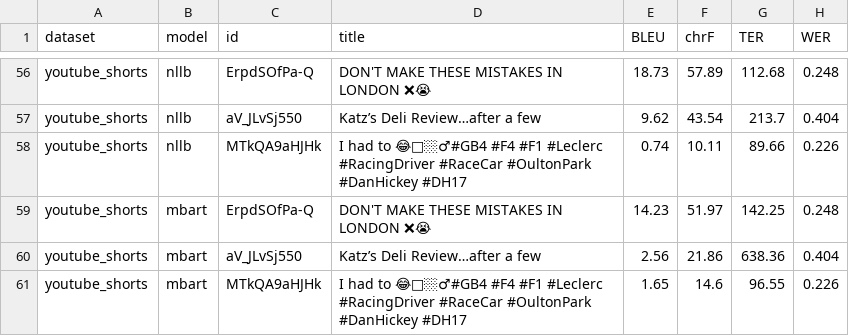
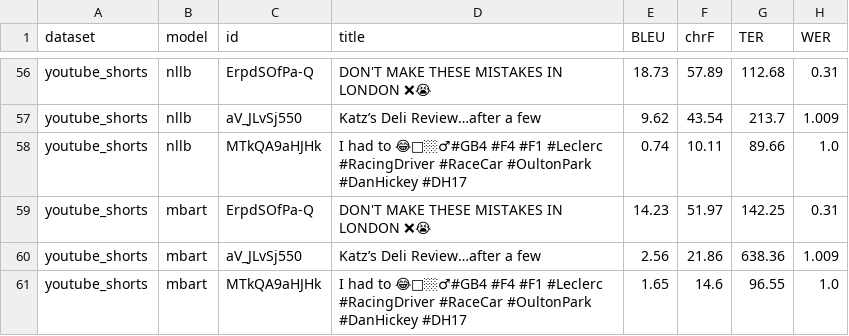
Before and after one commit to varunanand07/automatic-video-translation, a CSV file: analysis/all_metrics_flat.csv, drawn as a sheet; only a part is shown, gaps mark what is left out; the diff covers the shown part only; the diff names each change by its address in the sheet, - before the commit and + after, or states it on an @@ line.

```diff
--- a/analysis/all_metrics_flat.csv
+++ b/analysis/all_metrics_flat.csv
-H56 (WER): 0.248
+H56 (WER): 0.31
-H57 (WER): 0.404
+H57 (WER): 1.009
-H58 (WER): 0.226
+H58 (WER): 1.0
-H59 (WER): 0.248
+H59 (WER): 0.31
-H60 (WER): 0.404
+H60 (WER): 1.009
-H61 (WER): 0.226
+H61 (WER): 1.0
```
Also changed, not shown: 54 edited cells elsewhere in this file, analysis/correlations_WER_BLEU.csv, analysis/summary_by_ds_model.csv, 5 other files.
